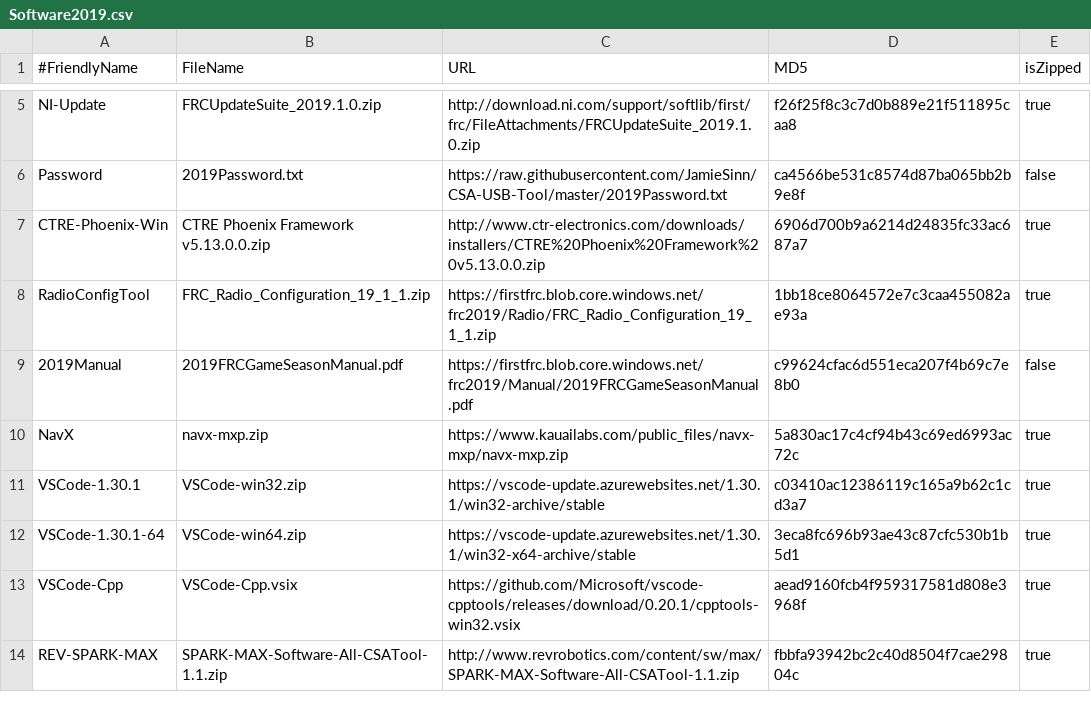
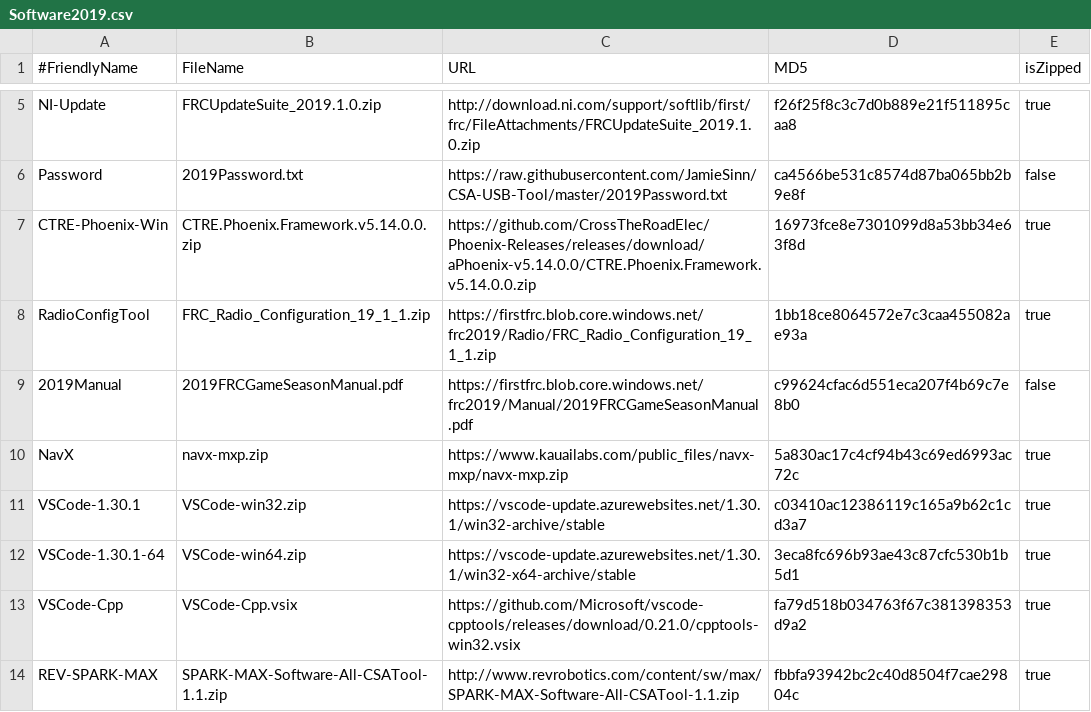
Before and after one commit to JamieSinn/CSA-USB-Tool, a CSV file: Software2019.csv, drawn as a sheet; only a part is shown, gaps mark what is left out.

Commit message:
Update CTRE and VSCode-CPP. (#19)
Update CTRE installer to 5.14.0
Update VSCode C++ plugin to 0.21.0 to match WPILib 2019.3.2

```diff
--- a/Software2019.csv
+++ b/Software2019.csv
@@ -6,3 +6,3 @@ NI-Update,FRCUpdateSuite_2019.1.0.zip,http://download.ni.com/support/softlib/fir
 Password,2019Password.txt,https://raw.githubusercontent.com/JamieSinn/CSA-USB-Tool/master/2019Password.txt,ca4566be531c8574d87ba065bb2b9e8f,false
-CTRE-Phoenix-Win,CTRE Phoenix Framework v5.13.0.0.zip,http://www.ctr-electronics.com/downloads/installers/CTRE%20Phoenix%20Framework%20v5.13.0.0.zip,6906d700b9a6214d24835fc33ac687a7,true
+CTRE-Phoenix-Win,CTRE.Phoenix.Framework.v5.14.0.0.zip,https://github.com/CrossTheRoadElec/Phoenix-Releases/releases/download/aPhoenix-v5.14.0.0/CTRE.Phoenix.Framework.v5.14.0.0.zip,16973fce8e7301099d8a53bb34e63f8d,true
 RadioConfigTool,FRC_Radio_Configuration_19_1_1.zip,https://firstfrc.blob.core.windows.net/frc2019/Radio/FRC_Radio_Configuration_19_1_1.zip,1bb18ce8064572e7c3caa455082ae93a,true
@@ -12,3 +12,3 @@ VSCode-1.30.1,VSCode-win32.zip,https://vscode-update.azurewebsites.net/1.30.1/wi
 VSCode-1.30.1-64,VSCode-win64.zip,https://vscode-update.azurewebsites.net/1.30.1/win32-x64-archive/stable,3eca8fc696b93ae43c87cfc530b1b5d1,true
-VSCode-Cpp,VSCode-Cpp.vsix,https://github.com/Microsoft/vscode-cpptools/releases/download/0.20.1/cpptools-win32.vsix,aead9160fcb4f959317581d808e3968f,true
+VSCode-Cpp,VSCode-Cpp.vsix,https://github.com/Microsoft/vscode-cpptools/releases/download/0.21.0/cpptools-win32.vsix,fa79d518b034763f67c381398353d9a2,true
 REV-SPARK-MAX,SPARK-MAX-Software-All-CSATool-1.1.zip,http://www.revrobotics.com/content/sw/max/SPARK-MAX-Software-All-CSATool-1.1.zip,fbbfa93942bc2c40d8504f7cae29804c,true
```
